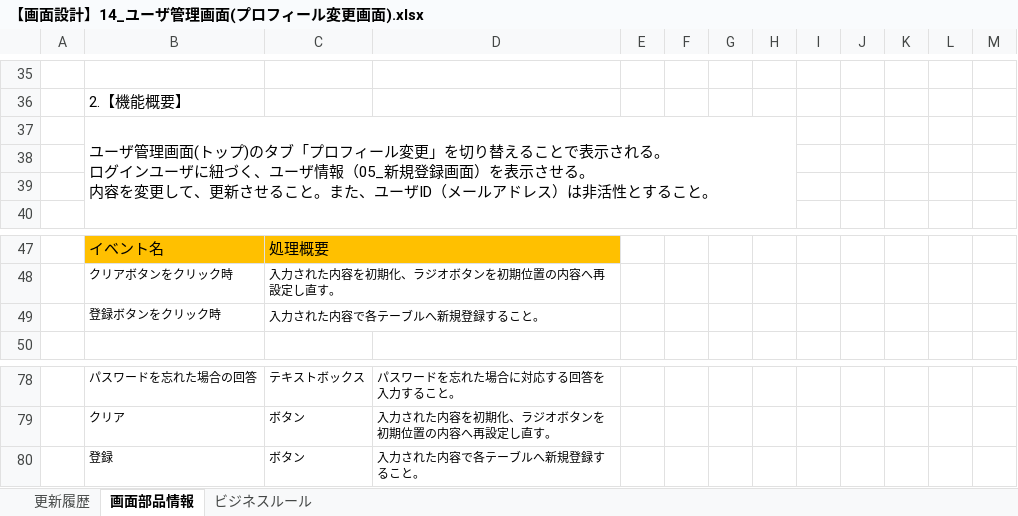
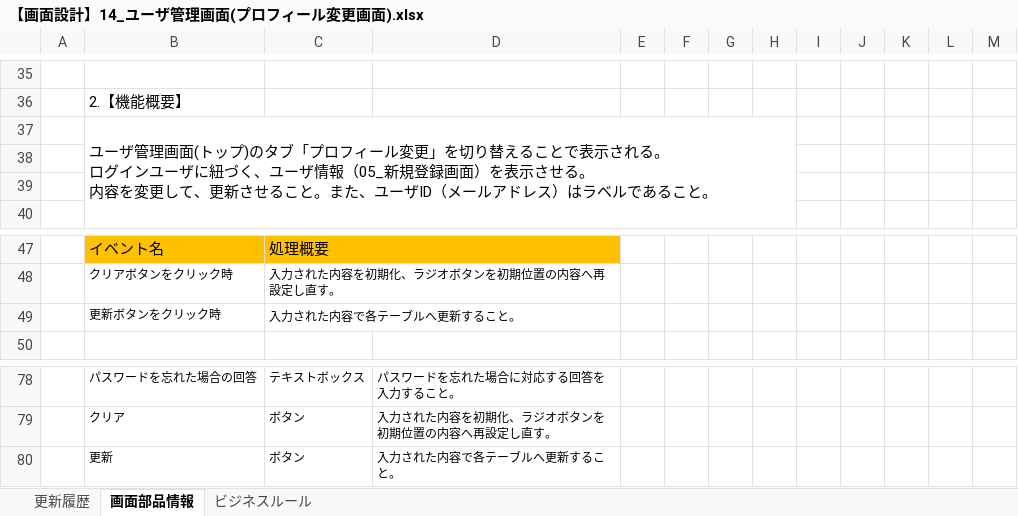
Before and after one commit to Fukuta-Y/Jashin_CAS_doc, an Excel workbook: 画面設計/【画面設計】14_ユーザ管理画面(プロフィール変更画面).xlsx, sheet 画面部品情報, drawn as a sheet; only a part is shown, gaps mark what is left out; values as stored, in another font and other column widths than the file's, no borders; charts and pictures not drawn; the diff names each change by its address in the sheet, - before the commit and + after, or states it on an @@ line.

```diff
--- a/画面設計/【画面設計】14_ユーザ管理画面(プロフィール変更画面).xlsx (sheet 画面部品情報)
+++ b/画面設計/【画面設計】14_ユーザ管理画面(プロフィール変更画面).xlsx (sheet 画面部品情報)
-B37: …レス）は非活性とすること。
+B37: …レス）はラベルであること。
-B49: 登録ボタンをクリック時
+B49: 更新ボタンをクリック時
-C49: 入力された内容で各テーブルへ新規登録すること。
+C49: 入力された内容で各テーブルへ更新すること。
-B80: 登録
+B80: 更新
-D80: 入力された内容で各テーブルへ新規登録すること。
+D80: 入力された内容で各テーブルへ更新すること。
```
Also changed, not shown: charts or pictures, 画面設計/【画面設計】05_新規登録画面.xlsx.
